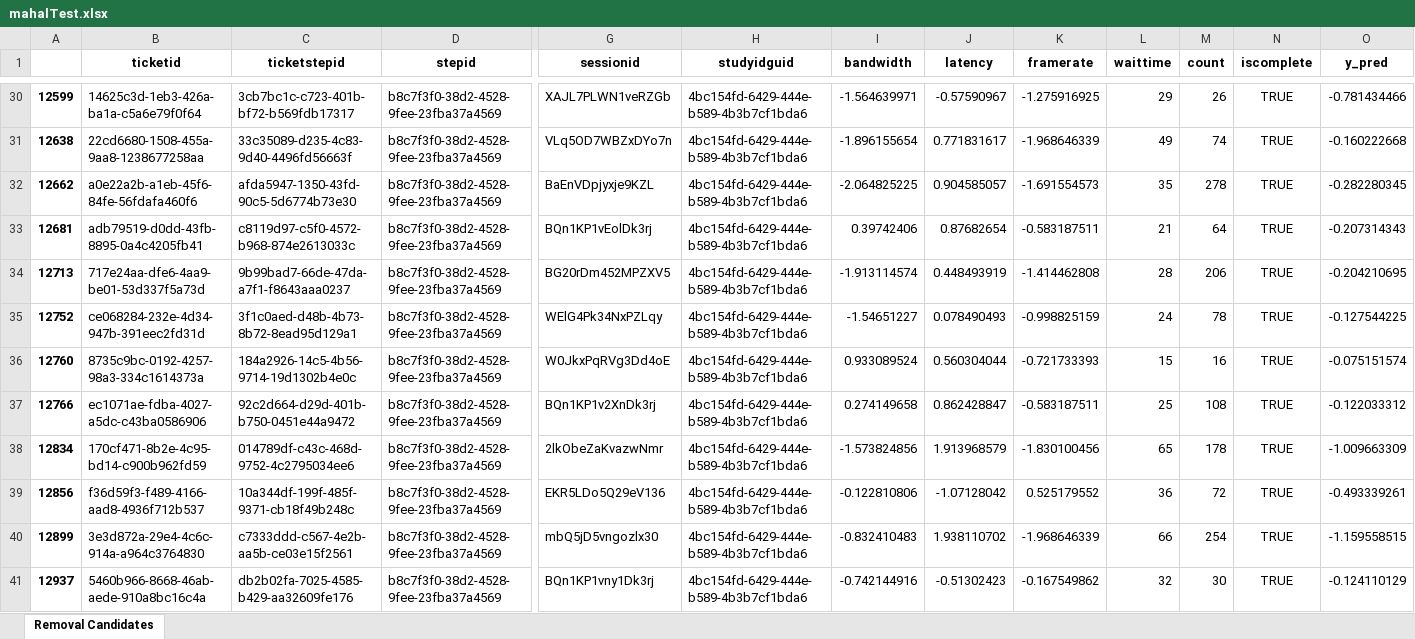
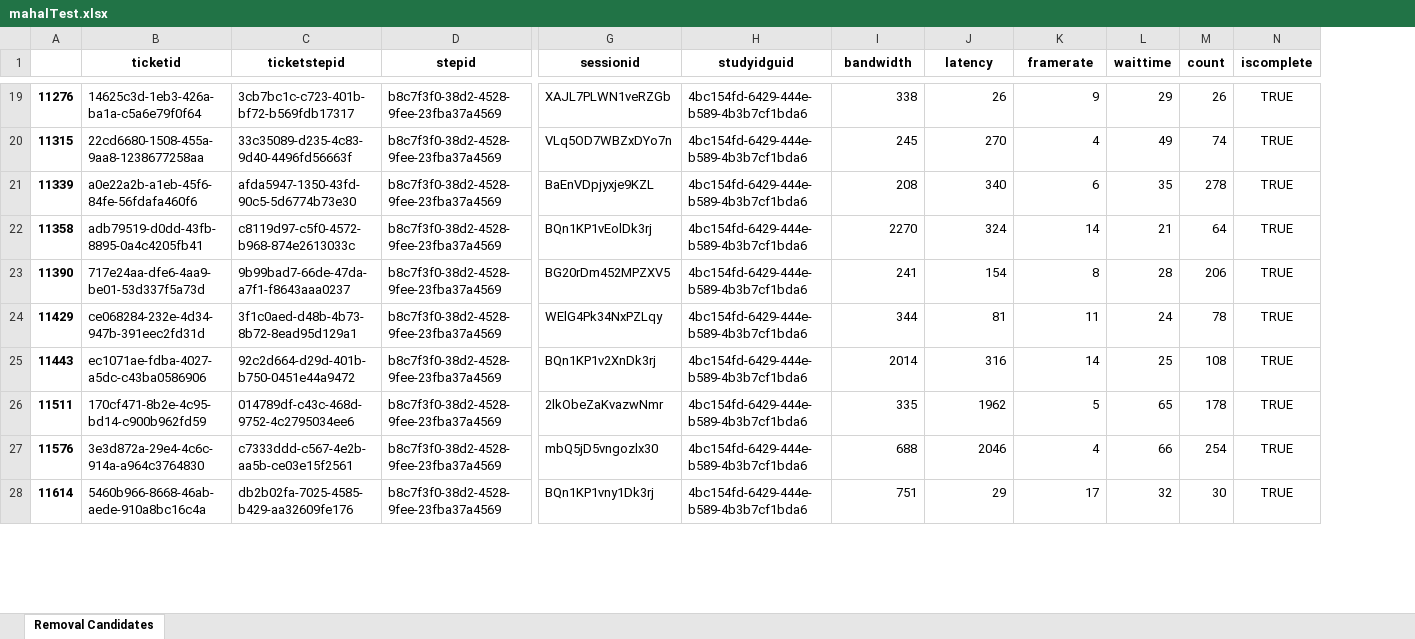
Before and after one commit to justinstuck/Frame, an Excel workbook: mahalTest.xlsx, sheet Removal Candidates, drawn as a sheet; only a part is shown, gaps mark what is left out; values as stored, in another font and other column widths than the file's, no borders; removed rows and columns are numbered as before the commit, all else as after; rows hold the shown columns only; the diff covers the shown part only; the diff names each change by its address in the sheet, - before the commit and + after, or states it on an @@ line.

Commit message:
"Bad" 2D Decision Boundary
Added decision boundary for differentiating "bad" outliers from good
ones. This is defined where the normalized latency values are greater
than the normed bandwidth values for outliers

```diff
--- a/mahalTest.xlsx (sheet Removal Candidates)
+++ b/mahalTest.xlsx (sheet Removal Candidates)
-column A, rows 30-35: 12599 | 12638 | 12662 | 12681 | 12713 | 12752; rows 37-38: 12766 | 12834; rows 40-41: 12899 | 12937
+column A, rows 19-28: 11276 | 11315 | 11339 | 11358 | 11390 | 11429 | 11443 | 11511 | 11576 | 11614
-column O (y_pred), rows 30-35: -0.781434466 | -0.160222668 | -0.282280345 | -0.207314343 | -0.204210695 | -0.127544225; rows 37-38: -0.122033312 | -1.009663309; rows 40-41: -1.159558515 | -0.124110129
-I19 (bandwidth): -1.564639971
+I19 (bandwidth): 338
-J19 (latency): -0.57590967
+J19 (latency): 26
-K19 (framerate): -1.275916925
+K19 (framerate): 9
-I20 (bandwidth): -1.896155654
+I20 (bandwidth): 245
-J20 (latency): 0.771831617
+J20 (latency): 270
-K20 (framerate): -1.968646339
+K20 (framerate): 4
-I21 (bandwidth): -2.064825225
+I21 (bandwidth): 208
-J21 (latency): 0.904585057
+J21 (latency): 340
-K21 (framerate): -1.691554573
+K21 (framerate): 6
-I22 (bandwidth): 0.39742406
+I22 (bandwidth): 2270
-J22 (latency): 0.87682654
+J22 (latency): 324
-K22 (framerate): -0.583187511
+K22 (framerate): 14
-I23 (bandwidth): -1.913114574
+I23 (bandwidth): 241
-J23 (latency): 0.448493919
+J23 (latency): 154
-K23 (framerate): -1.414462808
+K23 (framerate): 8
-I24 (bandwidth): -1.54651227
+I24 (bandwidth): 344
-J24 (latency): 0.078490493
+J24 (latency): 81
-K24 (framerate): -0.998825159
+K24 (framerate): 11
-row 36: 12760 | 8735c9bc-0192-4257-98a3-334c1614373a | 184a2926-14c5-4b56-9714-19d1302b4e0c | b8c7f3f0-38d2-4528-9fee-23fba37a4569 | W0JkxPqRVg3Dd4oE | 4bc154fd-6429-444e-b589-4b3b7cf1bda6 | 0.933089524 | 0.560304044 | -0.721733393 | 15 | 16 | TRUE | -0.075151574
-I25 (bandwidth): 0.274149658
+I25 (bandwidth): 2014
-J25 (latency): 0.862428847
+J25 (latency): 316
-K25 (framerate): -0.583187511
+K25 (framerate): 14
-I26 (bandwidth): -1.573824856
+I26 (bandwidth): 335
-J26 (latency): 1.913968579
+J26 (latency): 1962
-K26 (framerate): -1.830100456
+K26 (framerate): 5
-row 39: 12856 | f36d59f3-f489-4166-aad8-4936f712b537 | 10a344df-199f-485f-9371-cb18f49b248c | b8c7f3f0-38d2-4528-9fee-23fba37a4569 | EKR5LDo5Q29eV136 | 4bc154fd-6429-444e-b589-4b3b7cf1bda6 | -0.122810806 | -1.07128042 | 0.525179552 | 36 | 72 | TRUE | -0.493339261
-I27 (bandwidth): -0.832410483
+I27 (bandwidth): 688
-J27 (latency): 1.938110702
+J27 (latency): 2046
-K27 (framerate): -1.968646339
+K27 (framerate): 4
-I28 (bandwidth): -0.742144916
+I28 (bandwidth): 751
-J28 (latency): -0.51302423
+J28 (latency): 29
-K28 (framerate): -0.167549862
+K28 (framerate): 17
```
Also changed, not shown: 8 added rows, 33 removed rows and 54 edited cells elsewhere in this sheet, 1 other file.
